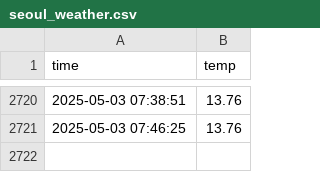
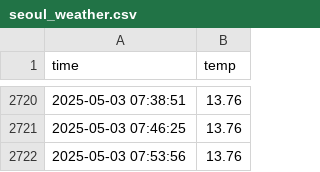
Before and after one commit to kim12661/seoul_weather_5m, a CSV file: seoul_weather.csv, drawn as a sheet; only a part is shown, gaps mark what is left out; the diff names each change by its address in the sheet, - before the commit and + after, or states it on an @@ line.

```diff
--- a/seoul_weather.csv
+++ b/seoul_weather.csv
+row 2722: 2025-05-03 07:53:56 | 13.76
```
